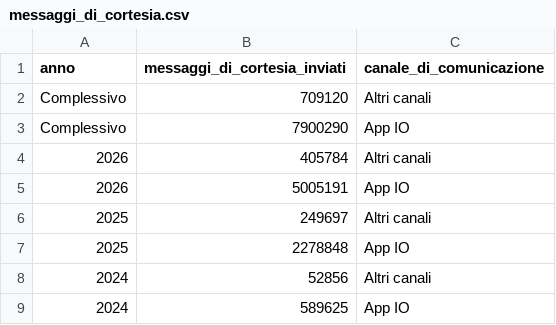
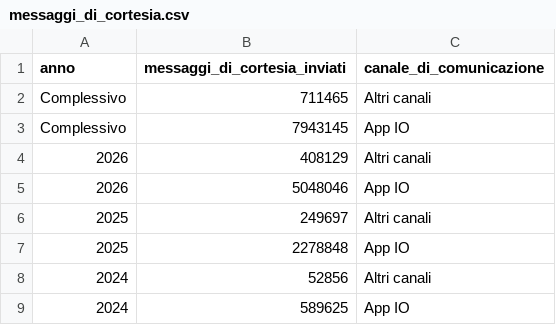
Before and after one commit to pagopa/pdnd-dl-open-data, a CSV file: send/data/messaggi_di_cortesia.csv, drawn as a sheet.

Commit message:
send/data/messaggi_di_cortesia.csv updated

```diff
--- a/send/data/messaggi_di_cortesia.csv
+++ b/send/data/messaggi_di_cortesia.csv
@@ -1,6 +1,6 @@
 anno,messaggi_di_cortesia_inviati,canale_di_comunicazione
-Complessivo,709120,Altri canali
-Complessivo,7900290,App IO
-2026,405784,Altri canali
-2026,5005191,App IO
+Complessivo,711465,Altri canali
+Complessivo,7943145,App IO
+2026,408129,Altri canali
+2026,5048046,App IO
 2025,249697,Altri canali
```
